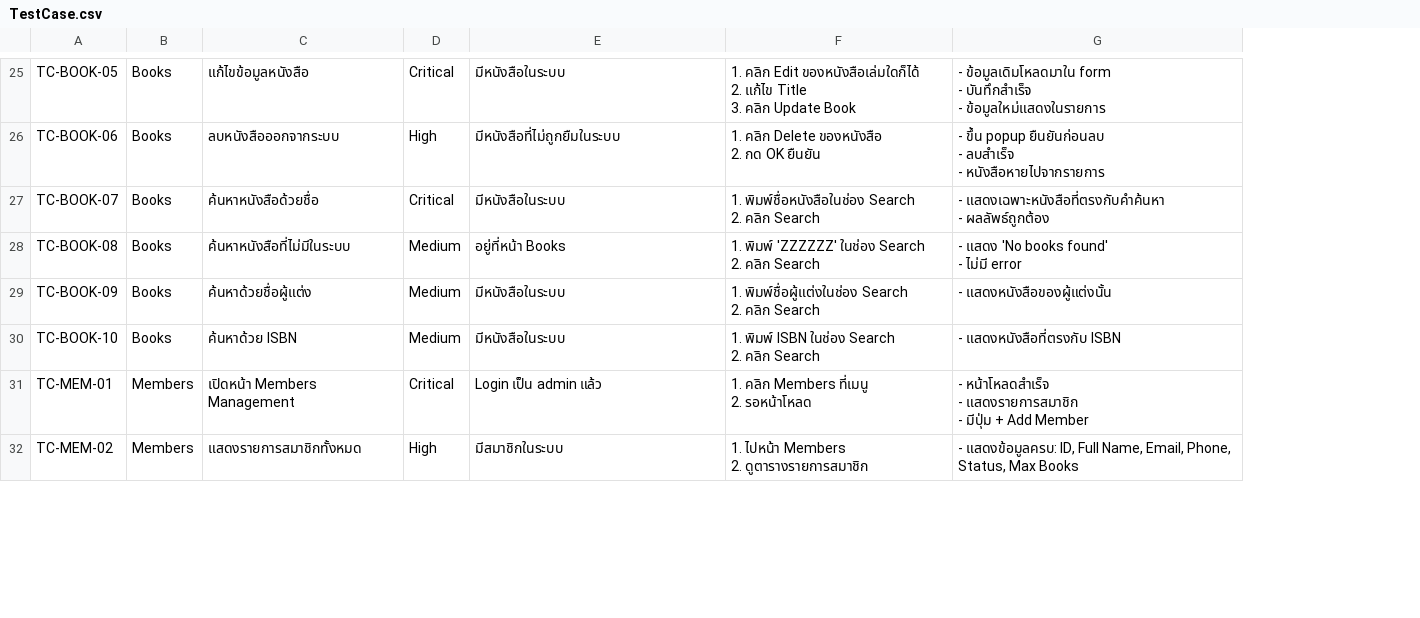
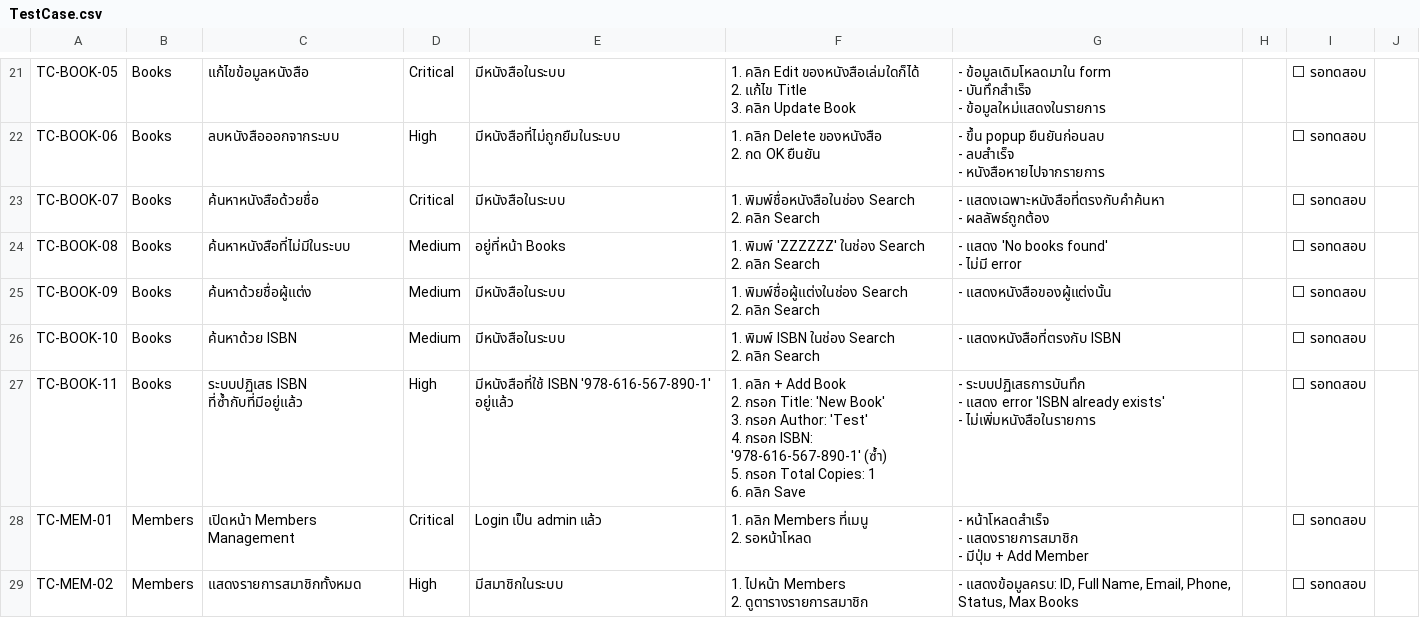
Before and after one commit to NChanantorn/Library-System-E2E-Playwright, a CSV file: test-cases/TestCase.csv, drawn as a sheet; only a part is shown, gaps mark what is left out; ↵ is a line break in a cell; the diff covers the shown part only; the diff names each change by its address in the sheet, - before the commit and + after, or states it on an @@ line.

Commit message:
docs: add test cases in csv format

```diff
--- a/test-cases/TestCase.csv
+++ b/test-cases/TestCase.csv
+column H, empty
+column I, rows 21-26: all ⬜ รอทดสอบ; rows 28-29: ⬜ รอทดสอบ | ⬜ รอทดสอบ
+column J, empty
+row 27: TC-BOOK-11 | Books | ระบบปฏิเสธ ISBN ที่ซ้ำกับที่มีอยู่แล้ว | High | มีหนังสือที่ใช้ ISBN '978-616-567-890-1' อยู่แล้ว | 1. คลิก + Add Book ↵ 2. กรอก Title: 'New Book' ↵ 3. กรอก Author: 'Test' ↵ 4. กรอก ISBN: '978-616-567-890-1' (ซ้ำ) ↵ 5. กรอก Total Copies: 1 ↵ 6. คลิก Save | - ระบบปฏิเสธการบันทึก ↵ - แสดง error 'ISBN already exists' ↵ - ไม่เพิ่มหนังสือในรายการ |  | ⬜ รอทดสอบ
```
Also changed, not shown: 5 added rows, 5 removed rows and 3 edited cells elsewhere in this file.
